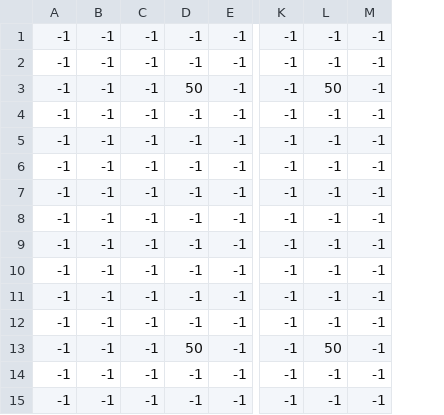
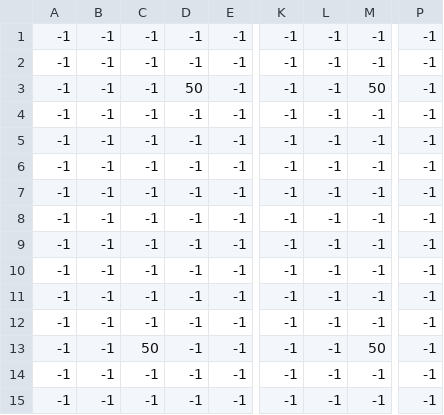
Before and after one commit to Socks-001/Xone, a CSV file: level_data/test_level/lights.csv, drawn as a sheet; only a part is shown, gaps mark what is left out; the diff names each change by its address in the sheet, - before the commit and + after, or states it on an @@ line.

```diff
--- a/level_data/test_level/lights.csv
+++ b/level_data/test_level/lights.csv
+column P, rows 1-15: all -1
-L3: 50
+L3: -1
-M3: -1
+M3: 50
-C13: -1
+C13: 50
-D13: 50
+D13: -1
-L13: 50
+L13: -1
-M13: -1
+M13: 50
```
Also changed, not shown: level_data/test_level/entities.csv, level_data/test_level/floor.csv, 5 other files.
